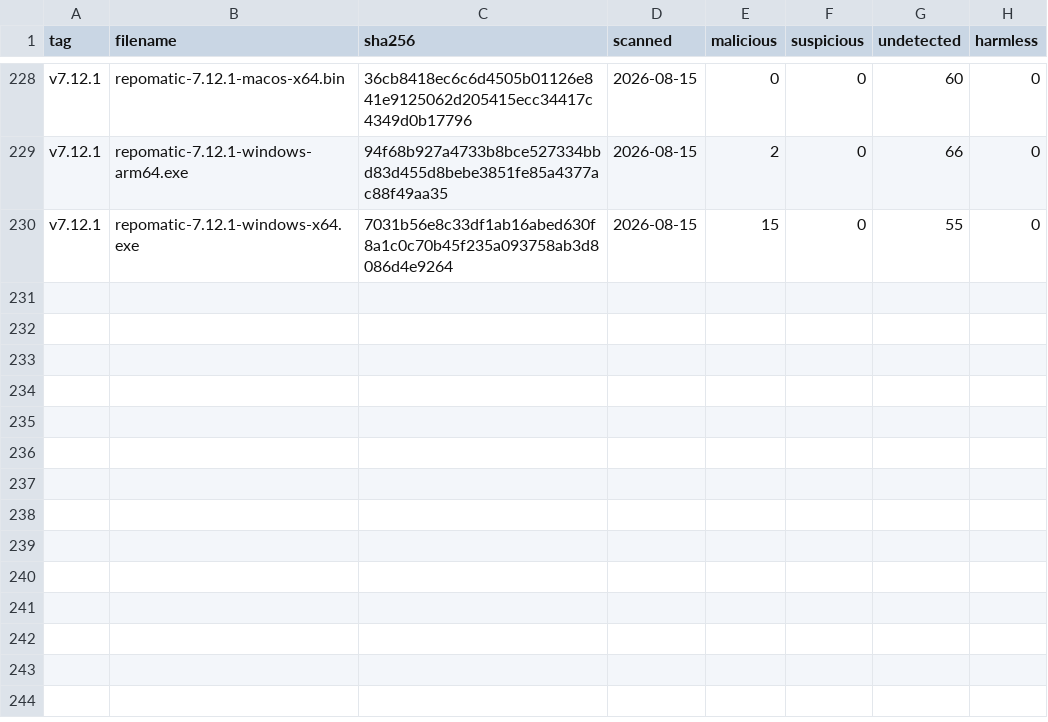
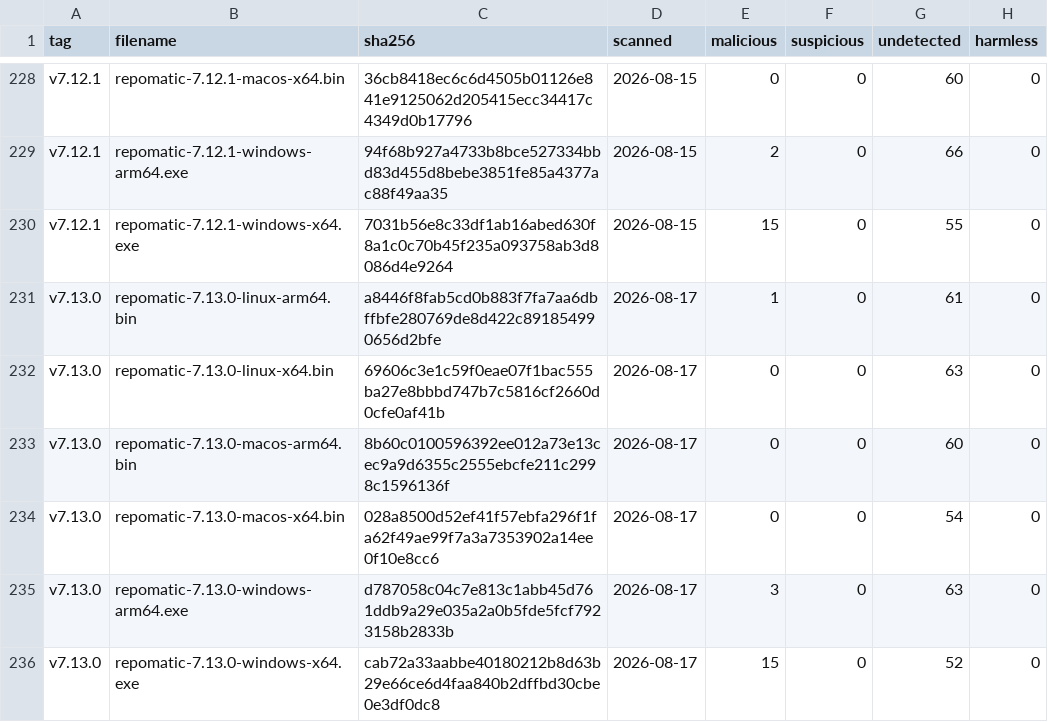
Before and after one commit to kdeldycke/repomatic, a CSV file: docs/assets/virustotal-scans.csv, drawn as a sheet; only a part is shown, gaps mark what is left out.

```diff
--- a/docs/assets/virustotal-scans.csv
+++ b/docs/assets/virustotal-scans.csv
@@ -230 +230,7 @@ v7.12.1,repomatic-7.12.1-windows-arm64.exe,94f68b927a4733b8bce527334bbd83d455d8b
 v7.12.1,repomatic-7.12.1-windows-x64.exe,7031b56e8c33df1ab16abed630f8a1c0c70b45f235a093758ab3d8086d4e9264,2026-08-15,15,0,55,0
+v7.13.0,repomatic-7.13.0-linux-arm64.bin,a8446f8fab5cd0b883f7fa7aa6dbffbfe280769de8d422c891854990656d2bfe,2026-08-17,1,0,61,0
+v7.13.0,repomatic-7.13.0-linux-x64.bin,69606c3e1c59f0eae07f1bac555ba27e8bbbd747b7c5816cf2660d0cfe0af41b,2026-08-17,0,0,63,0
+v7.13.0,repomatic-7.13.0-macos-arm64.bin,8b60c0100596392ee012a73e13cec9a9d6355c2555ebcfe211c2998c1596136f,2026-08-17,0,0,60,0
+v7.13.0,repomatic-7.13.0-macos-x64.bin,028a8500d52ef41f57ebfa296f1fa62f49ae99f7a3a7353902a14ee0f10e8cc6,2026-08-17,0,0,54,0
+v7.13.0,repomatic-7.13.0-windows-arm64.exe,d787058c04c7e813c1abb45d761ddb9a29e035a2a0b5fde5fcf7923158b2833b,2026-08-17,3,0,63,0
+v7.13.0,repomatic-7.13.0-windows-x64.exe,cab72a33aabbe40180212b8d63b29e66ce6d4faa840b2dffbd30cbe0e3df0dc8,2026-08-17,15,0,52,0
```
Also changed, not shown: docs/assets/binaries.csv, 1 other file.
